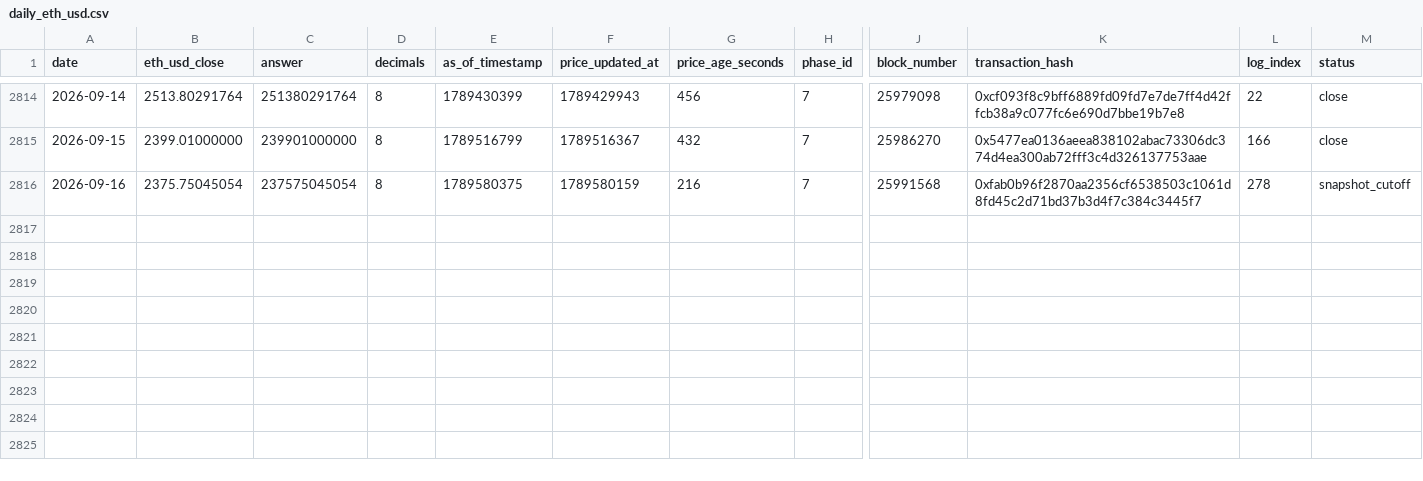
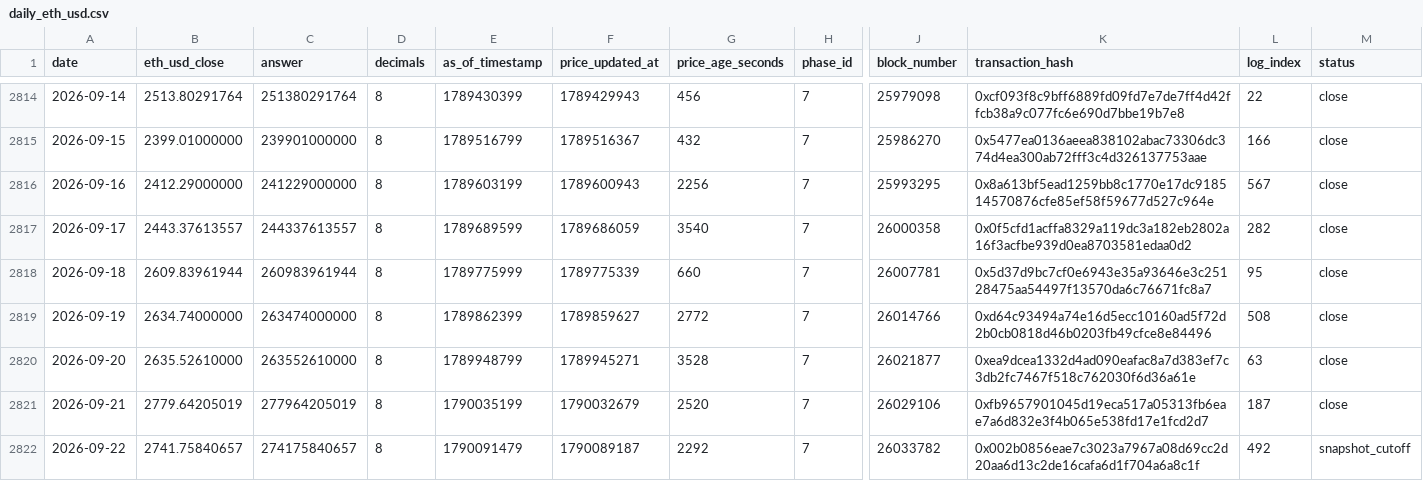
Before and after one commit to gskril/ens-data, a CSV file: data/daily_eth_usd.csv, drawn as a sheet; only a part is shown, gaps mark what is left out; rows hold the shown columns only; the diff names each change by its address in the sheet, - before the commit and + after, or states it on an @@ line.

```diff
--- a/data/daily_eth_usd.csv
+++ b/data/daily_eth_usd.csv
-B2816 (eth_usd_close): 2375.75045054
+B2816 (eth_usd_close): 2412.29000000
-C2816 (answer): 237575045054
+C2816 (answer): 241229000000
-E2816 (as_of_timestamp): 1789580375
+E2816 (as_of_timestamp): 1789603199
-F2816 (price_updated_at): 1789580159
+F2816 (price_updated_at): 1789600943
-G2816 (price_age_seconds): 216
+G2816 (price_age_seconds): 2256
-J2816 (block_number): 25991568
+J2816 (block_number): 25993295
-K2816 (transaction_hash): 0xfab0b96f2870aa2356cf6538503c1061d8fd45c2d71bd37b3d4f7c384c3445f7
+K2816 (transaction_hash): 0x8a613bf5ead1259bb8c1770e17dc918514570876cfe85ef58f59677d527c964e
-L2816 (log_index): 278
+L2816 (log_index): 567
-M2816 (status): snapshot_cutoff
+M2816 (status): close
+row 2817: 2026-09-17 | 2443.37613557 | 244337613557 | 8 | 1789689599 | 1789686059 | 3540 | 7 | 26000358 | 0x0f5cfd1acffa8329a119dc3a182eb2802a16f3acfbe939d0ea8703581edaa0d2 | 282 | close
+row 2818: 2026-09-18 | 2609.83961944 | 260983961944 | 8 | 1789775999 | 1789775339 | 660 | 7 | 26007781 | 0x5d37d9bc7cf0e6943e35a93646e3c25128475aa54497f13570da6c76671fc8a7 | 95 | close
+row 2819: 2026-09-19 | 2634.74000000 | 263474000000 | 8 | 1789862399 | 1789859627 | 2772 | 7 | 26014766 | 0xd64c93494a74e16d5ecc10160ad5f72d2b0cb0818d46b0203fb49cfce8e84496 | 508 | close
+row 2820: 2026-09-20 | 2635.52610000 | 263552610000 | 8 | 1789948799 | 1789945271 | 3528 | 7 | 26021877 | 0xea9dcea1332d4ad090eafac8a7d383ef7c3db2fc7467f518c762030f6d36a61e | 63 | close
+row 2821: 2026-09-21 | 2779.64205019 | 277964205019 | 8 | 1790035199 | 1790032679 | 2520 | 7 | 26029106 | 0xfb9657901045d19eca517a05313fb6eae7a6d832e3f4b065e538fd17e1fcd2d7 | 187 | close
+row 2822: 2026-09-22 | 2741.75840657 | 274175840657 | 8 | 1790091479 | 1790089187 | 2292 | 7 | 26033782 | 0x002b0856eae7c3023a7967a08d69cc2d20aa6d13c2de16cafa6d1f704a6a8c1f | 492 | snapshot_cutoff
```
Also changed, not shown: data/daily_activity.csv, data/daily_revenue.csv, 3 other files.
